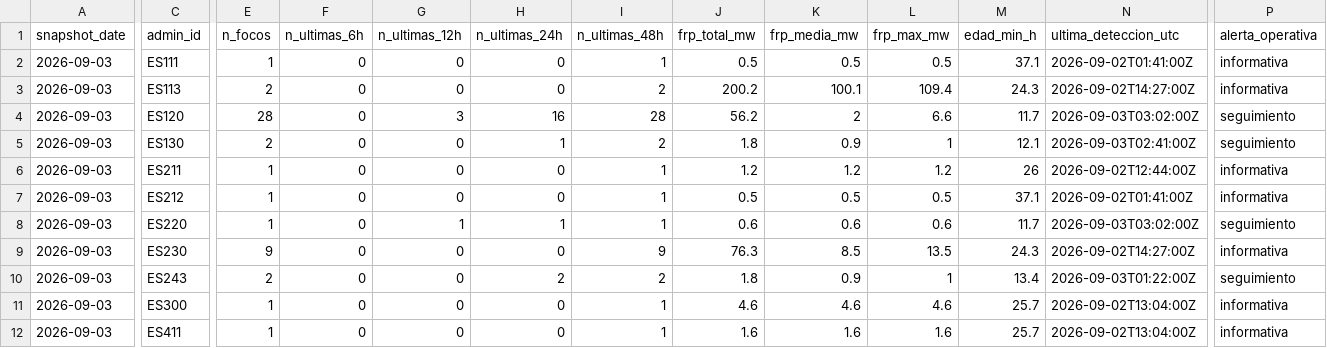
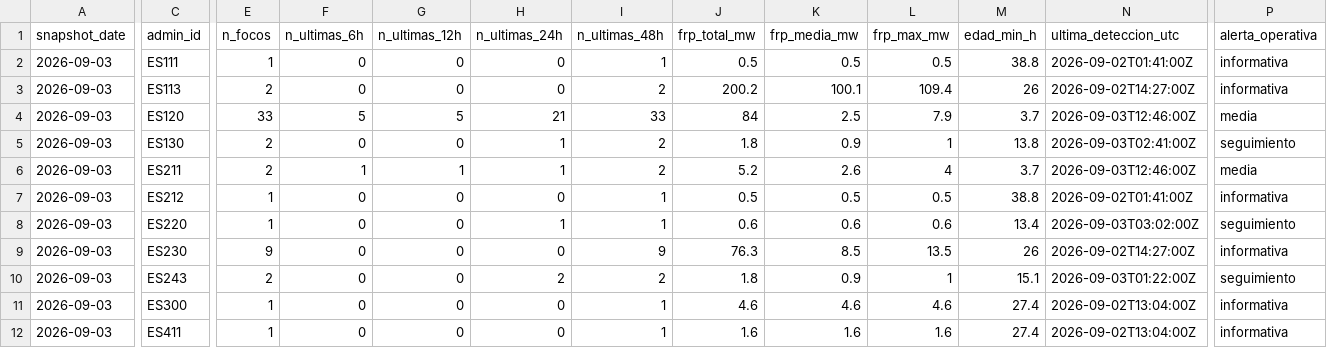
Before and after one commit to santiagomota/visor-fuego, a CSV file: assets/history/firms_summary_provincias_history.csv, drawn as a sheet; only a part is shown, gaps mark what is left out; the diff covers the shown part only; the diff names each change by its address in the sheet, - before the commit and + after, or states it on an @@ line.

```diff
--- a/assets/history/firms_summary_provincias_history.csv
+++ b/assets/history/firms_summary_provincias_history.csv
-M2 (edad_min_h): 37.1
+M2 (edad_min_h): 38.8
-M3 (edad_min_h): 24.3
+M3 (edad_min_h): 26
-E4 (n_focos): 28
+E4 (n_focos): 33
-F4 (n_ultimas_6h): 0
+F4 (n_ultimas_6h): 5
-G4 (n_ultimas_12h): 3
+G4 (n_ultimas_12h): 5
-H4 (n_ultimas_24h): 16
+H4 (n_ultimas_24h): 21
-I4 (n_ultimas_48h): 28
+I4 (n_ultimas_48h): 33
-J4 (frp_total_mw): 56.2
+J4 (frp_total_mw): 84
-K4 (frp_media_mw): 2
+K4 (frp_media_mw): 2.5
-L4 (frp_max_mw): 6.6
+L4 (frp_max_mw): 7.9
-M4 (edad_min_h): 11.7
+M4 (edad_min_h): 3.7
-N4 (ultima_deteccion_utc): 2026-09-03T03:02:00Z
+N4 (ultima_deteccion_utc): 2026-09-03T12:46:00Z
-P4 (alerta_operativa): seguimiento
+P4 (alerta_operativa): media
-M5 (edad_min_h): 12.1
+M5 (edad_min_h): 13.8
-E6 (n_focos): 1
+E6 (n_focos): 2
-F6 (n_ultimas_6h): 0
+F6 (n_ultimas_6h): 1
-G6 (n_ultimas_12h): 0
+G6 (n_ultimas_12h): 1
-H6 (n_ultimas_24h): 0
+H6 (n_ultimas_24h): 1
-I6 (n_ultimas_48h): 1
+I6 (n_ultimas_48h): 2
-J6 (frp_total_mw): 1.2
+J6 (frp_total_mw): 5.2
-K6 (frp_media_mw): 1.2
+K6 (frp_media_mw): 2.6
-L6 (frp_max_mw): 1.2
+L6 (frp_max_mw): 4
-M6 (edad_min_h): 26
+M6 (edad_min_h): 3.7
-N6 (ultima_deteccion_utc): 2026-09-02T12:44:00Z
+N6 (ultima_deteccion_utc): 2026-09-03T12:46:00Z
-P6 (alerta_operativa): informativa
+P6 (alerta_operativa): media
-M7 (edad_min_h): 37.1
+M7 (edad_min_h): 38.8
-G8 (n_ultimas_12h): 1
+G8 (n_ultimas_12h): 0
-M8 (edad_min_h): 11.7
+M8 (edad_min_h): 13.4
-M9 (edad_min_h): 24.3
+M9 (edad_min_h): 26
-M10 (edad_min_h): 13.4
+M10 (edad_min_h): 15.1
-M11:M12 (edad_min_h): 25.7
+M11:M12 (edad_min_h): 27.4
```
Also changed, not shown: 5 added rows and 73 edited cells elsewhere in this file, assets/history/firms_summary_ccaa_history.csv, assets/summary/firms_summary_ccaa.csv, 30 other files.
